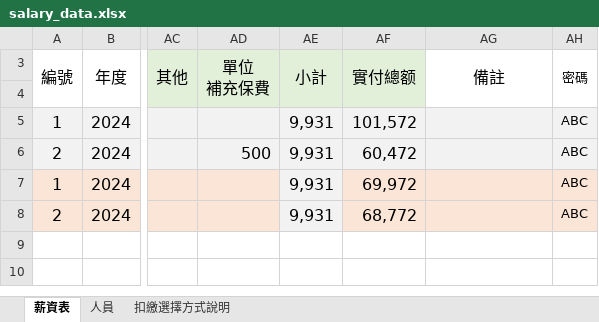
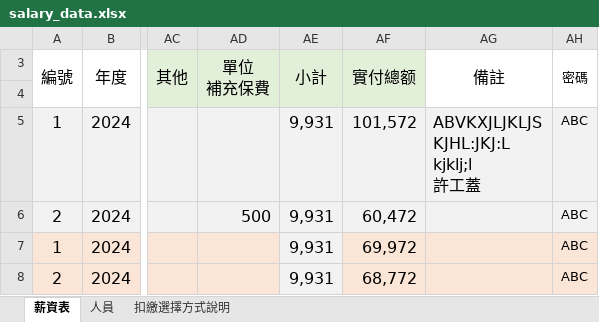
Before and after one commit to jjasoncool/salary-printer, an Excel workbook: templates/salary_data.xlsx, sheet 薪資表, drawn as a sheet; only a part is shown, gaps mark what is left out; values as stored, in another font and other column widths than the file's, no borders; ↵ is a line break in a cell; the diff names each change by its address in the sheet, - before the commit and + after, or states it on an @@ line.

```diff
--- a/templates/salary_data.xlsx (sheet 薪資表)
+++ b/templates/salary_data.xlsx (sheet 薪資表)
-AG5 (備註): (empty)
+AG5 (備註): ABVKXJLJKLJS ↵ KJHL:JKJ:L ↵ kjklj;l ↵ 許工蓋
```
Also changed, not shown: templates/salary_form.xlsx, 1 other file.
